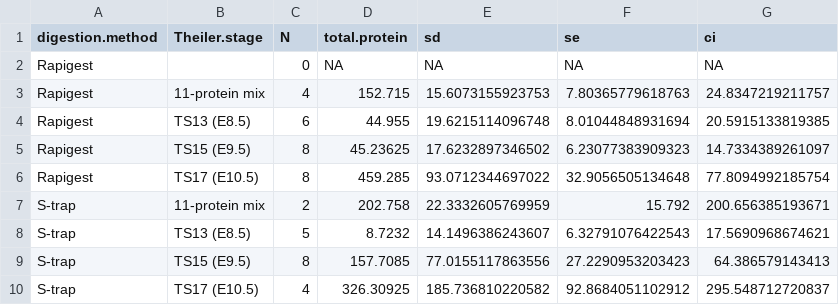
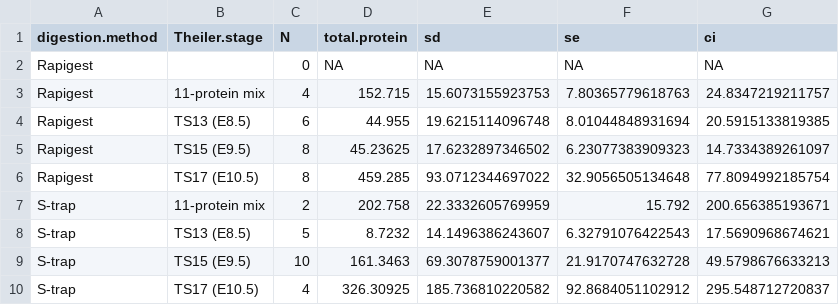
Before and after one commit to ajgarcuny/emb-prot-quant, a CSV file: dig_sum.csv, drawn as a sheet.

```diff
--- a/dig_sum.csv
+++ b/dig_sum.csv
@@ -8,3 +8,3 @@
 "S-trap","TS13 (E8.5)",5,8.7232,14.1496386243607,6.32791076422543,17.5690968674621
-"S-trap","TS15 (E9.5)",8,157.7085,77.0155117863556,27.2290953203423,64.386579143413
+"S-trap","TS15 (E9.5)",10,161.3463,69.3078759001377,21.9170747632728,49.5798676633213
 "S-trap","TS17 (E10.5)",4,326.30925,185.736810220582,92.8684051102912,295.548712720837
```
Also changed, not shown: emb_sum.csv, exp_sum.csv, 2 other files.
